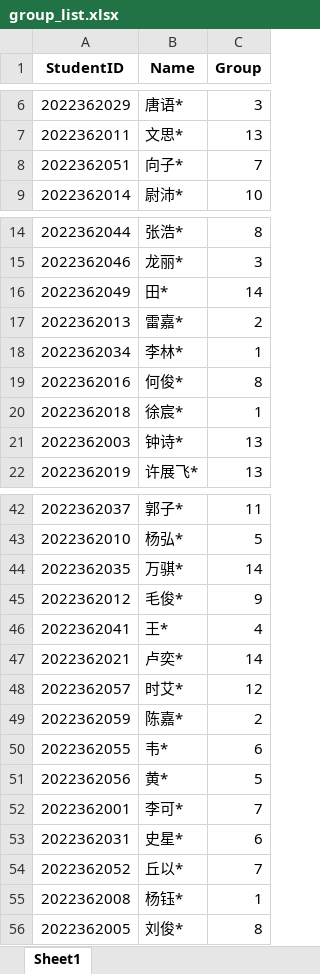
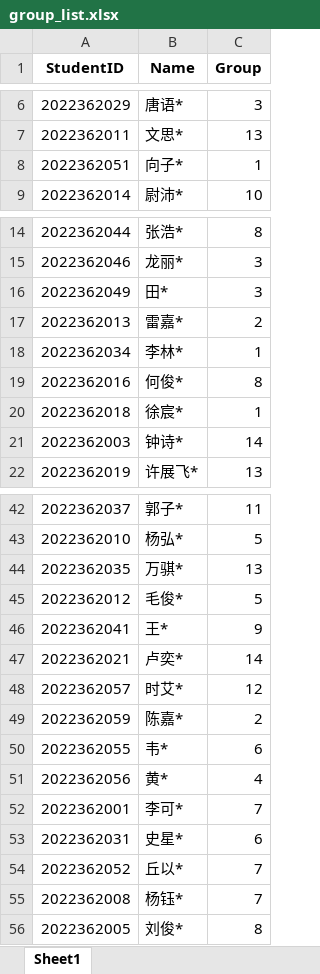
Before and after one commit to QILI418/starter-hugo-academic, an Excel workbook: static/uploads/E-Commerce2023/group_list.xlsx, sheet Sheet1, drawn as a sheet; only a part is shown, gaps mark what is left out; values as stored, in another font and other column widths than the file's, no borders; the diff covers the shown part only; the diff names each change by its address in the sheet, - before the commit and + after, or states it on an @@ line.

Commit message:
Add files via upload

```diff
--- a/static/uploads/E-Commerce2023/group_list.xlsx (sheet Sheet1)
+++ b/static/uploads/E-Commerce2023/group_list.xlsx (sheet Sheet1)
-C8 (Group): 7
+C8 (Group): 1
-C16 (Group): 14
+C16 (Group): 3
-C21 (Group): 13
+C21 (Group): 14
-C44 (Group): 14
+C44 (Group): 13
-C45 (Group): 9
+C45 (Group): 5
-C46 (Group): 4
+C46 (Group): 9
-C51 (Group): 5
+C51 (Group): 4
-C55 (Group): 1
+C55 (Group): 7
```
Also changed, not shown: 1 edited cell elsewhere in this sheet.
